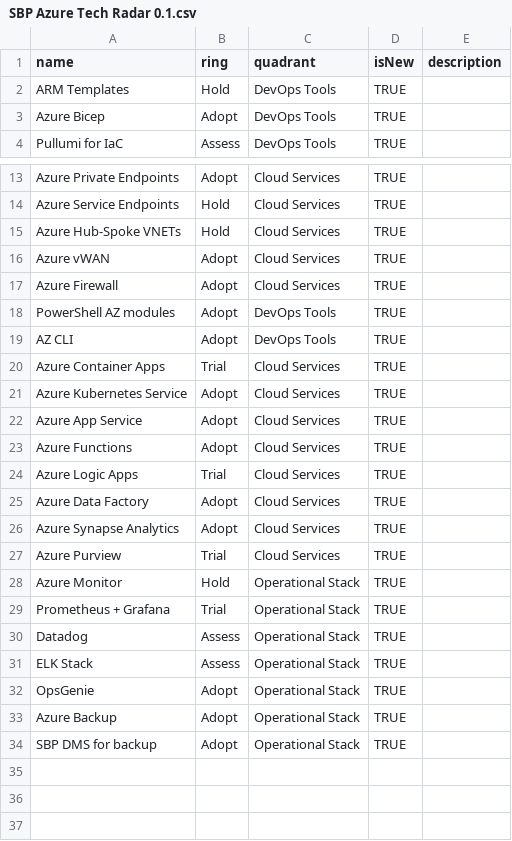
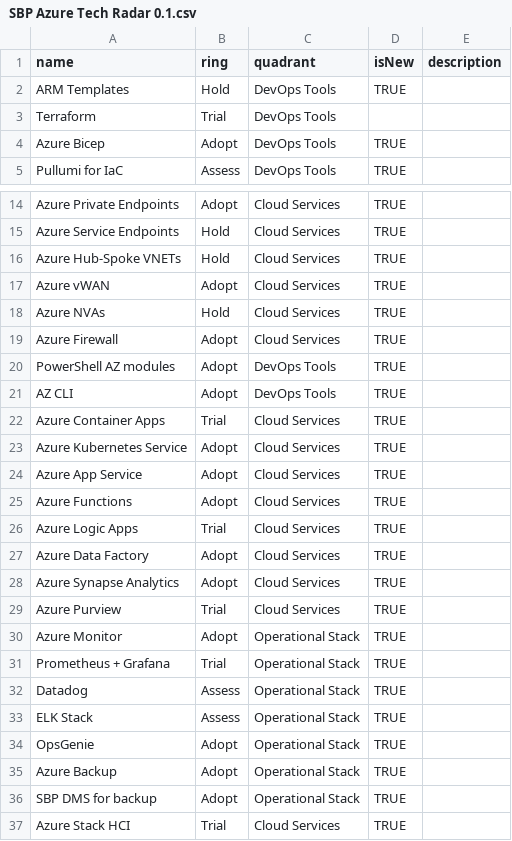
Before and after one commit to schubergphilis/TechRadar, a CSV file: SBP Azure Tech Radar 0.1.csv, drawn as a sheet; only a part is shown, gaps mark what is left out.

Commit message:
moving to comma delineated

```diff
--- a/SBP Azure Tech Radar 0.1.csv
+++ b/SBP Azure Tech Radar 0.1.csv
@@ -2,2 +2,3 @@
 ARM Templates;Hold;DevOps Tools;TRUE;
+Terraform ;Trial;DevOps Tools;;
 Azure Bicep;Adopt;DevOps Tools;TRUE;
@@ -16,2 +17,3 @@ Azure Hub-Spoke VNETs;Hold;Cloud Services;TRUE;
 Azure vWAN;Adopt;Cloud Services;TRUE;
+Azure NVAs;Hold;Cloud Services;TRUE;
 Azure Firewall;Adopt;Cloud Services;TRUE;
@@ -27,3 +29,3 @@ Azure Synapse Analytics;Adopt;Cloud Services;TRUE;
 Azure Purview;Trial;Cloud Services;TRUE;
-Azure Monitor;Hold;Operational Stack;TRUE;
+Azure Monitor;Adopt;Operational Stack;TRUE;
 Prometheus + Grafana;Trial;Operational Stack;TRUE;
@@ -34 +36,2 @@ Azure Backup;Adopt;Operational Stack;TRUE;
 SBP DMS for backup;Adopt;Operational Stack;TRUE;
+Azure Stack HCI;Trial;Cloud Services;TRUE;
```
